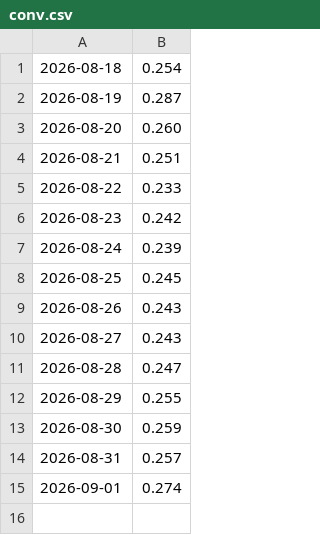
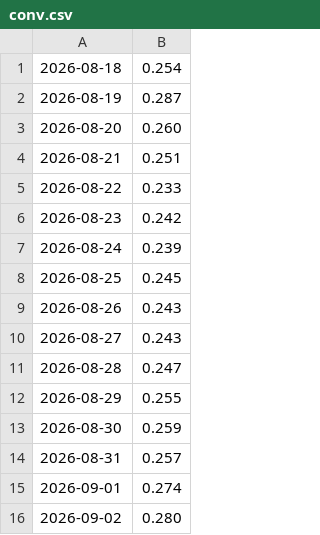
Before and after one commit to ian-sanghyuk-han/batavia-wtl, a CSV file: site/data/history/conv.csv, drawn as a sheet; the diff names each change by its address in the sheet, - before the commit and + after, or states it on an @@ line.

```diff
--- a/site/data/history/conv.csv
+++ b/site/data/history/conv.csv
+row 16: 2026-09-02 | 0.280
```
Also changed, not shown: 6 other files.
